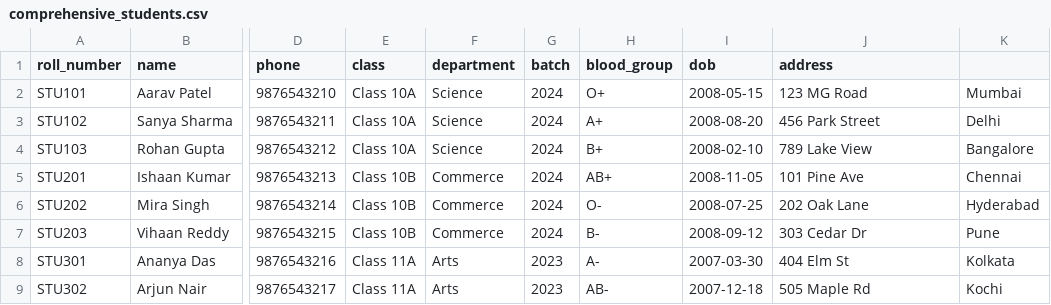
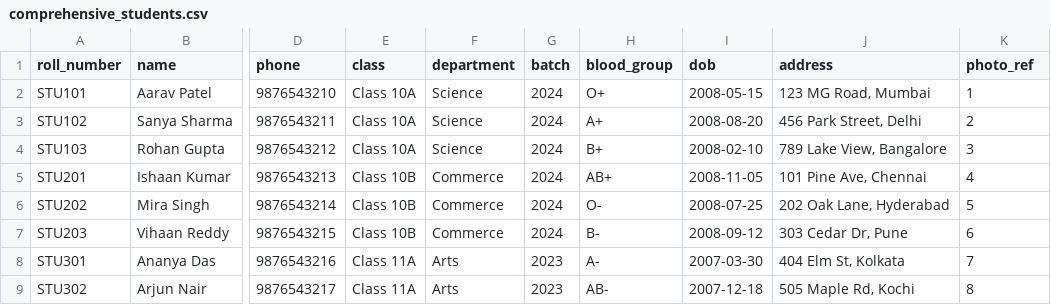
Before and after one commit to mravinash222324-dev/id-perfect, a CSV file: comprehensive_students.csv, drawn as a sheet; only a part is shown, gaps mark what is left out; the diff names each change by its address in the sheet, - before the commit and + after, or states it on an @@ line.

Commit message:
Fix batch photo matching, CSV parsing, and PDF photo placement/clipping

```diff
--- a/comprehensive_students.csv
+++ b/comprehensive_students.csv
-K1: (empty)
+K1: photo_ref
-J2 (address): 123 MG Road
+J2 (address): 123 MG Road, Mumbai
-K2 (photo_ref): Mumbai
+K2 (photo_ref): 1
-J3 (address): 456 Park Street
+J3 (address): 456 Park Street, Delhi
-K3 (photo_ref): Delhi
+K3 (photo_ref): 2
-J4 (address): 789 Lake View
+J4 (address): 789 Lake View, Bangalore
-K4 (photo_ref): Bangalore
+K4 (photo_ref): 3
-J5 (address): 101 Pine Ave
+J5 (address): 101 Pine Ave, Chennai
-K5 (photo_ref): Chennai
+K5 (photo_ref): 4
-J6 (address): 202 Oak Lane
+J6 (address): 202 Oak Lane, Hyderabad
-K6 (photo_ref): Hyderabad
+K6 (photo_ref): 5
-J7 (address): 303 Cedar Dr
+J7 (address): 303 Cedar Dr, Pune
-K7 (photo_ref): Pune
+K7 (photo_ref): 6
-J8 (address): 404 Elm St
+J8 (address): 404 Elm St, Kolkata
-K8 (photo_ref): Kolkata
+K8 (photo_ref): 7
-J9 (address): 505 Maple Rd
+J9 (address): 505 Maple Rd, Kochi
-K9 (photo_ref): Kochi
+K9 (photo_ref): 8
```
Also changed, not shown: 5 other files.
